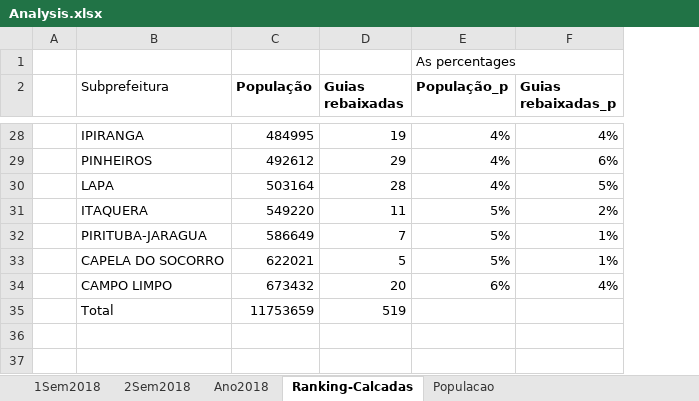
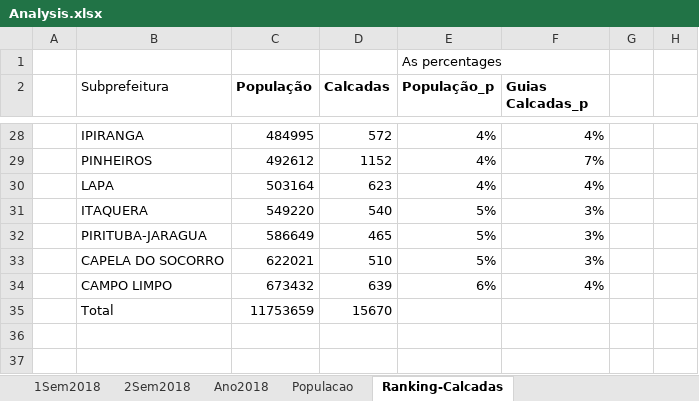
Before and after one commit to christianadriano/sidewalk_service_statistics, an Excel workbook: Analysis.xlsx, sheet Ranking-Calcadas, drawn as a sheet; only a part is shown, gaps mark what is left out; values as stored, in another font and other column widths than the file's, no borders; charts and pictures and table styles not drawn; removed rows and columns are numbered as before the commit, all else as after; the diff covers the shown part only; the diff names each change by its address in the sheet, - before the commit and + after, or states it on an @@ line.

```diff
--- a/Analysis.xlsx (sheet Ranking-Calcadas)
+++ b/Analysis.xlsx (sheet Ranking-Calcadas)
@@ sheet tab order changed: 1Sem2018 | 2Sem2018 | Ano2018 | Populacao | Ranking-Calcadas @@
-column D (Guias rebaixadas), rows 28-35: 19 | 29 | 28 | 11 | 7 | 5 | 20 | 519
+column D (Calcadas), rows 28-35: 572 | 1152 | 623 | 540 | 465 | 510 | 639 | 15670
+column G, empty
+column H, empty
-F2: Guias rebaixadas_p
+F2: Guias Calcadas_p
-F29 (Guias Calcadas_p): 6%
+F29 (Guias Calcadas_p): 7%
-F30 (Guias Calcadas_p): 5%
+F30 (Guias Calcadas_p): 4%
-F31 (Guias Calcadas_p): 2%
+F31 (Guias Calcadas_p): 3%
-F32:F33 (Guias Calcadas_p): 1%
+F32:F33 (Guias Calcadas_p): 3%
```
Also changed, not shown: 17 edited cells elsewhere in this sheet, other sheet tabs, formulas that keep their value, charts or pictures.
